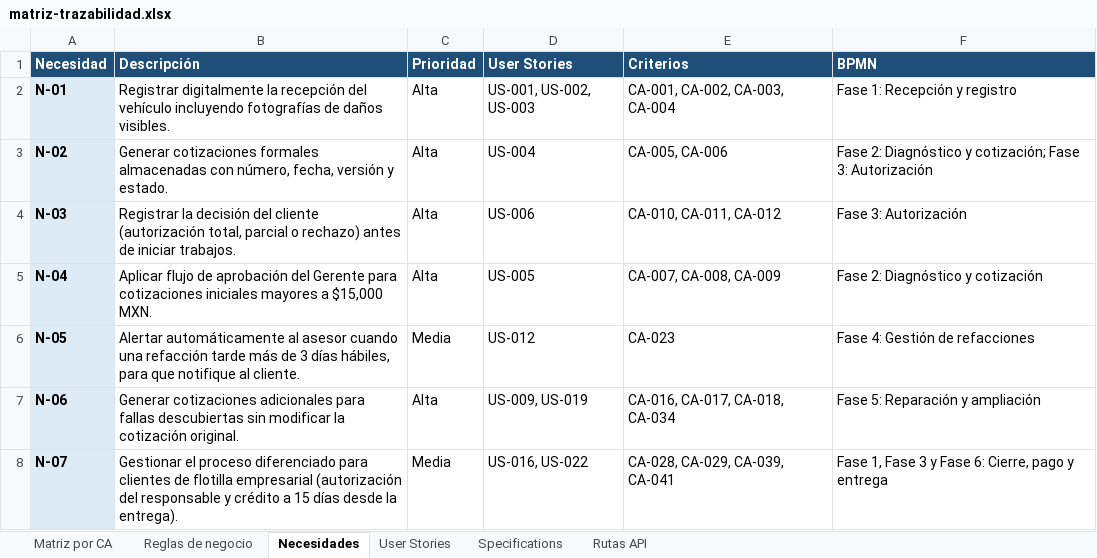
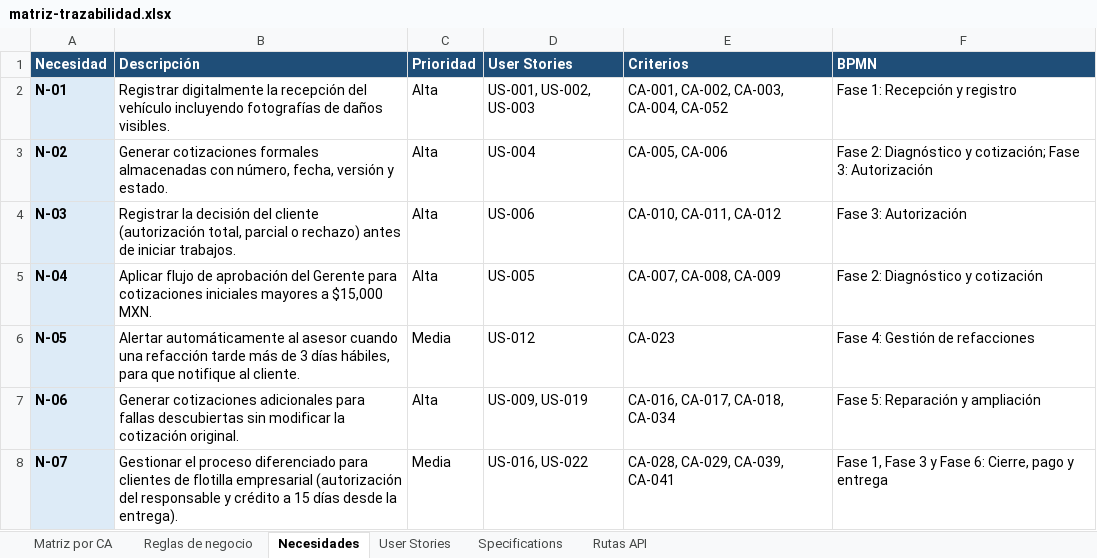
Before and after one commit to OsvaldoCMX/autofix-pro-pia, an Excel workbook: docs/trazabilidad/matriz-trazabilidad.xlsx, sheet Necesidades, drawn as a sheet; only a part is shown; values as stored, in another font and other column widths than the file's, no borders; the diff names each change by its address in the sheet, - before the commit and + after, or states it on an @@ line.

```diff
--- a/docs/trazabilidad/matriz-trazabilidad.xlsx (sheet Necesidades)
+++ b/docs/trazabilidad/matriz-trazabilidad.xlsx (sheet Necesidades)
-E2 (Criterios): CA-001, CA-002, CA-003, CA-004
+E2 (Criterios): CA-001, CA-002, CA-003, CA-004, CA-052
```
Also changed, not shown: sheet Matriz por CA, sheet Reglas de negocio, sheet Rutas API, sheet User Stories, 13 other files.
